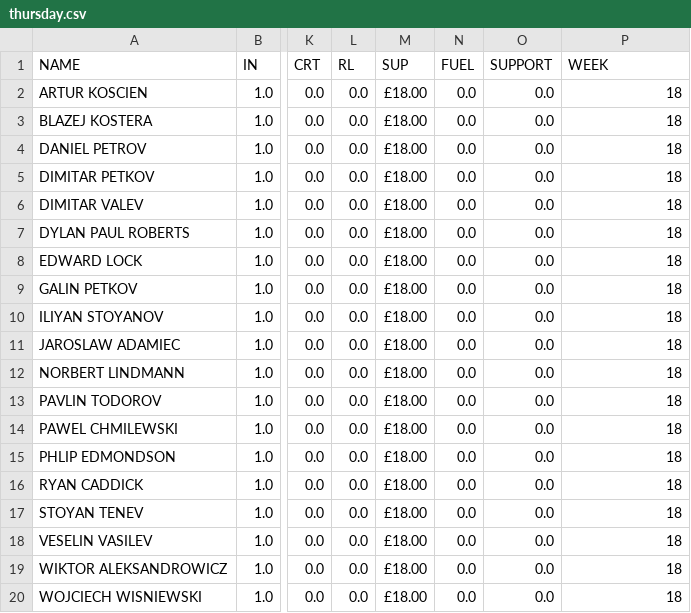
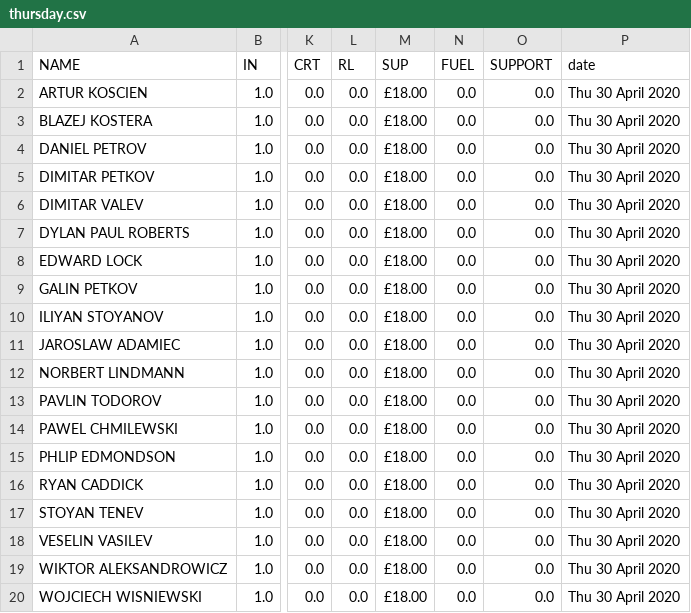
Before and after one commit to cerebrium/crmbackend, a CSV file: thursday.csv, drawn as a sheet; only a part is shown, gaps mark what is left out; the diff names each change by its address in the sheet, - before the commit and + after, or states it on an @@ line.

```diff
--- a/thursday.csv
+++ b/thursday.csv
-P1: WEEK
+P1: date
-P2:P20 (date): 18
+P2:P20 (date): Thu 30 April 2020
```
Also changed, not shown: friday.csv, monday.csv, 20 other files.
